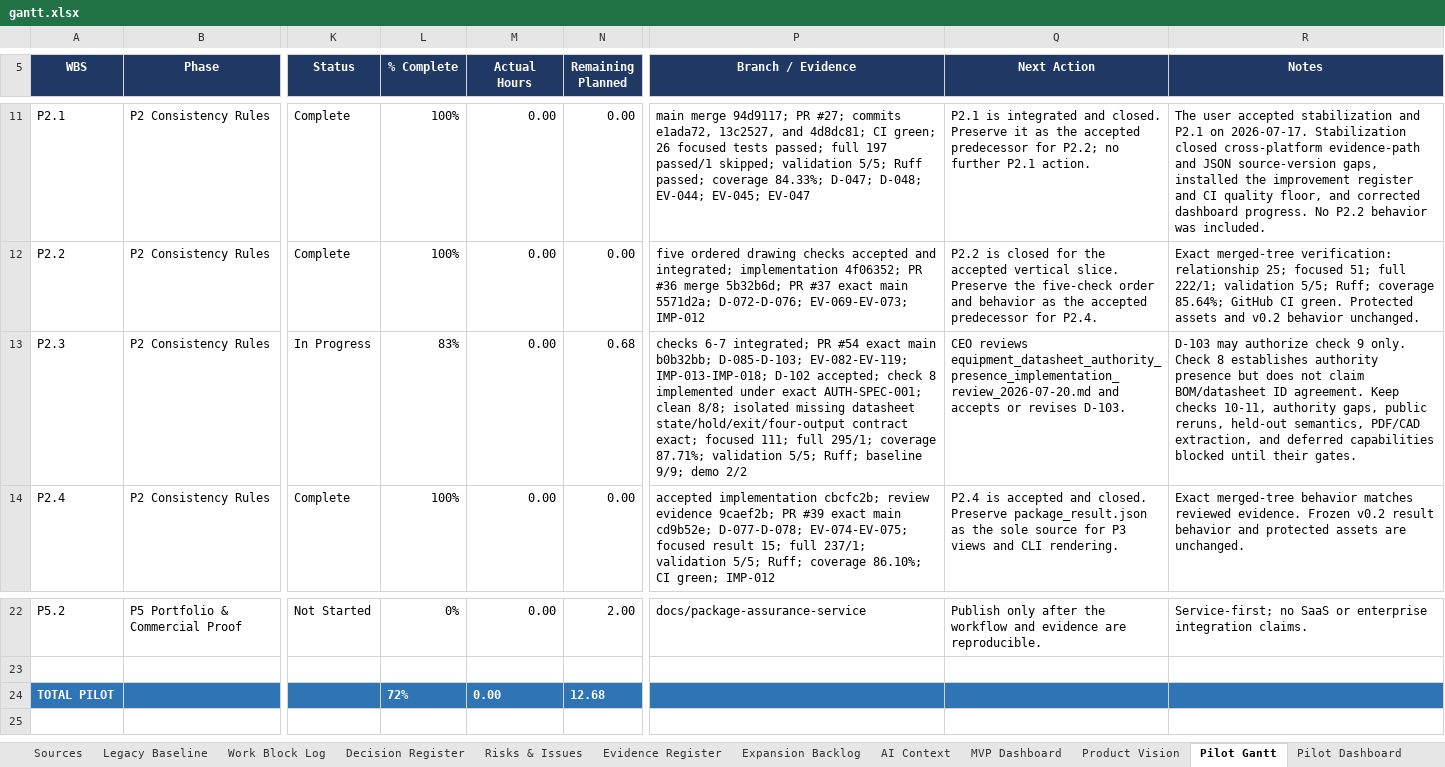
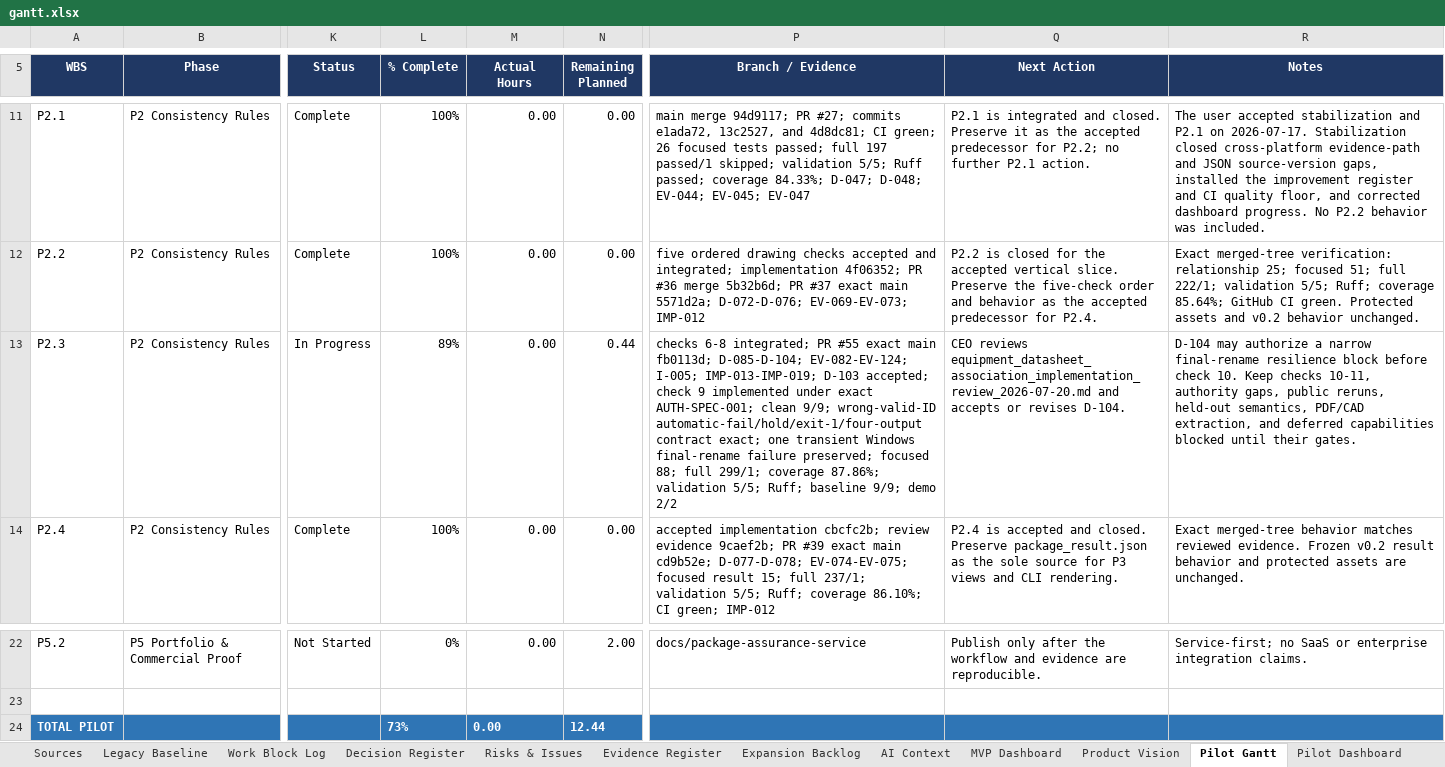
Before and after one commit to Jason-Jensen/mechanical-technical-document-evaluation-harness, an Excel workbook: gantt.xlsx, sheet Pilot Gantt, drawn as a sheet; only a part is shown, gaps mark what is left out; values as stored, in another font and other column widths than the file's, no borders; conditional formats not drawn; the diff names each change by its address in the sheet, - before the commit and + after, or states it on an @@ line.

Commit message:
Implement equipment datasheet association

```diff
--- a/gantt.xlsx (sheet Pilot Gantt)
+++ b/gantt.xlsx (sheet Pilot Gantt)
-L13 (% Complete): 83%
+L13 (% Complete): 89%
-N13 (Remaining Planned): 0.68
+N13 (Remaining Planned): 0.44
-P13 (Branch / Evidence): checks 6-7 integrated; PR #54 exact main b0b32bb; D-085-D-103; EV-082-EV-119; IMP-013-IMP-018; D-102 accepted; check 8 implemented under exact AUTH-SPEC-001; clean 8/8; isolated missing datasheet state/hold/exit/four-output contract exact; focused 111; full 295/1; coverage 87.71%; validation 5/5;…
+P13 (Branch / Evidence): checks 6-8 integrated; PR #55 exact main fb0113d; D-085-D-104; EV-082-EV-124; I-005; IMP-013-IMP-019; D-103 accepted; check 9 implemented under exact AUTH-SPEC-001; clean 9/9; wrong-valid-ID automatic-fail/hold/exit-1/four-output contract exact; one transient Windows final-rename failure preserved; focused 88; full 299/1; coverage 87.86%; validation 5/5;…
-Q13 (Next Action): CEO reviews equipment_datasheet_authority_presence_implementation_review_2026-07-20.md and accepts or revises D-103.
+Q13 (Next Action): CEO reviews equipment_datasheet_association_implementation_review_2026-07-20.md and accepts or revises D-104.
-R13 (Notes): D-103 may authorize check 9 only. Check 8 establishes authority presence but does not claim BOM/datasheet ID agreement. Keep checks…
+R13 (Notes): D-104 may authorize a narrow final-rename resilience block before check 10. Keep checks…
-L24 (% Complete): 72%
+L24 (% Complete): 73%
-N24 (Remaining Planned): 12.68
+N24 (Remaining Planned): 12.44
```
Also changed, not shown: sheet Evidence Register, sheet Pilot Dashboard, sheet Risks & Issues, sheet Decision Register, sheet AI Context, sheet Start Here, charts or pictures, 12 other files.
